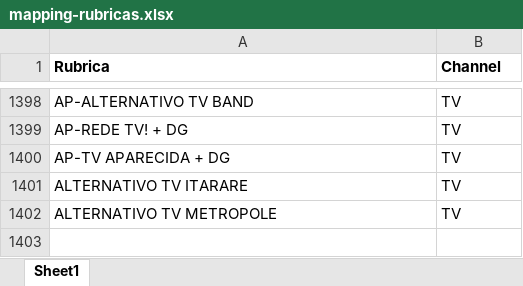
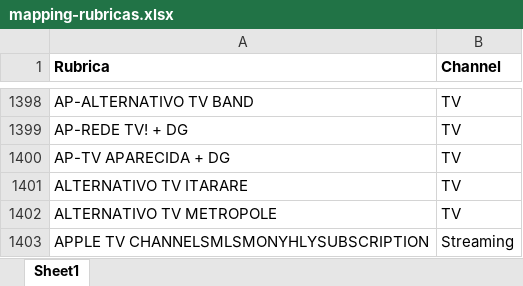
Before and after one commit to nasnuvensdev/nasnuvens-app, an Excel workbook: data/mapping/mapping-rubricas.xlsx, sheet Sheet1, drawn as a sheet; only a part is shown, gaps mark what is left out; values as stored, in another font and other column widths than the file's, no borders; conditional formats not drawn; the diff names each change by its address in the sheet, - before the commit and + after, or states it on an @@ line.

Commit message:
Add rubrica

```diff
--- a/data/mapping/mapping-rubricas.xlsx (sheet Sheet1)
+++ b/data/mapping/mapping-rubricas.xlsx (sheet Sheet1)
+row 1403: APPLE TV CHANNELSMLSMONYHLYSUBSCRIPTION | Streaming
```
